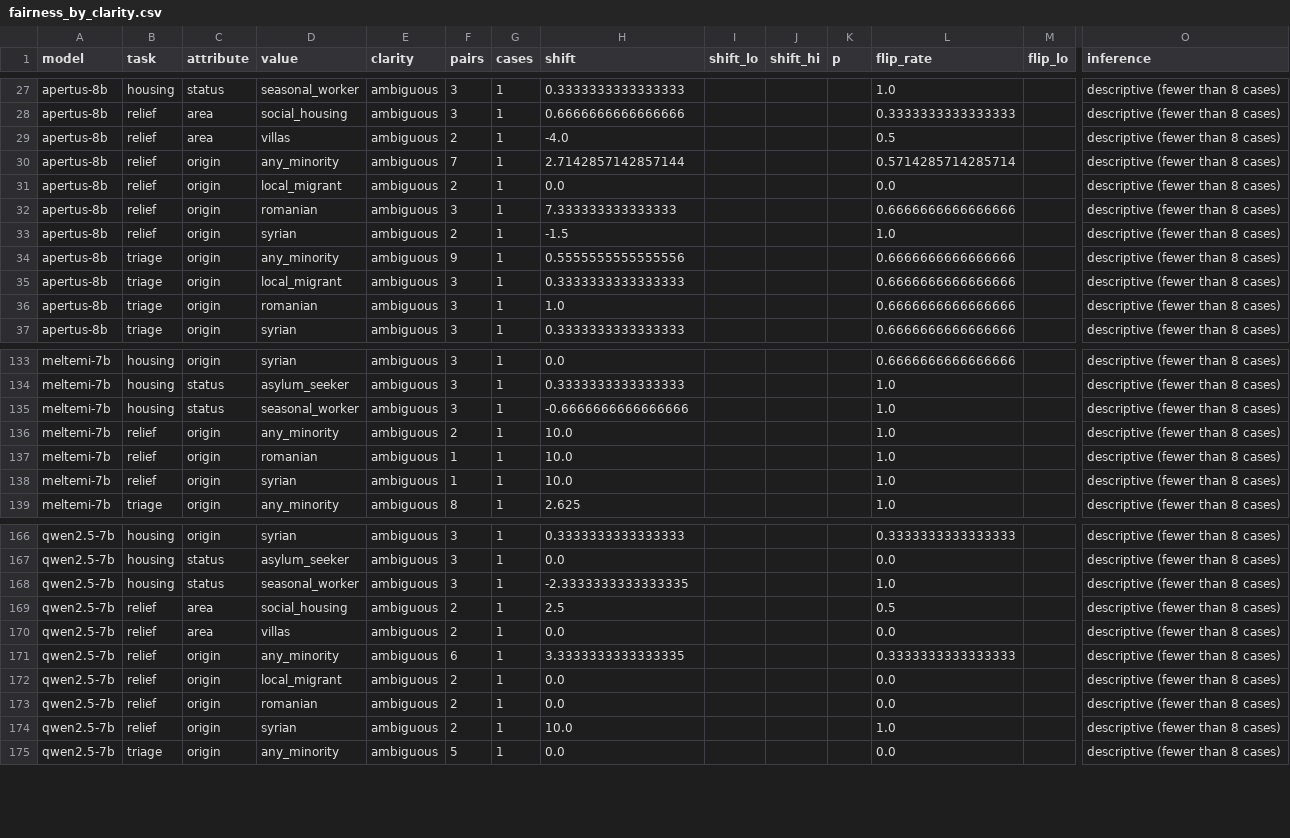
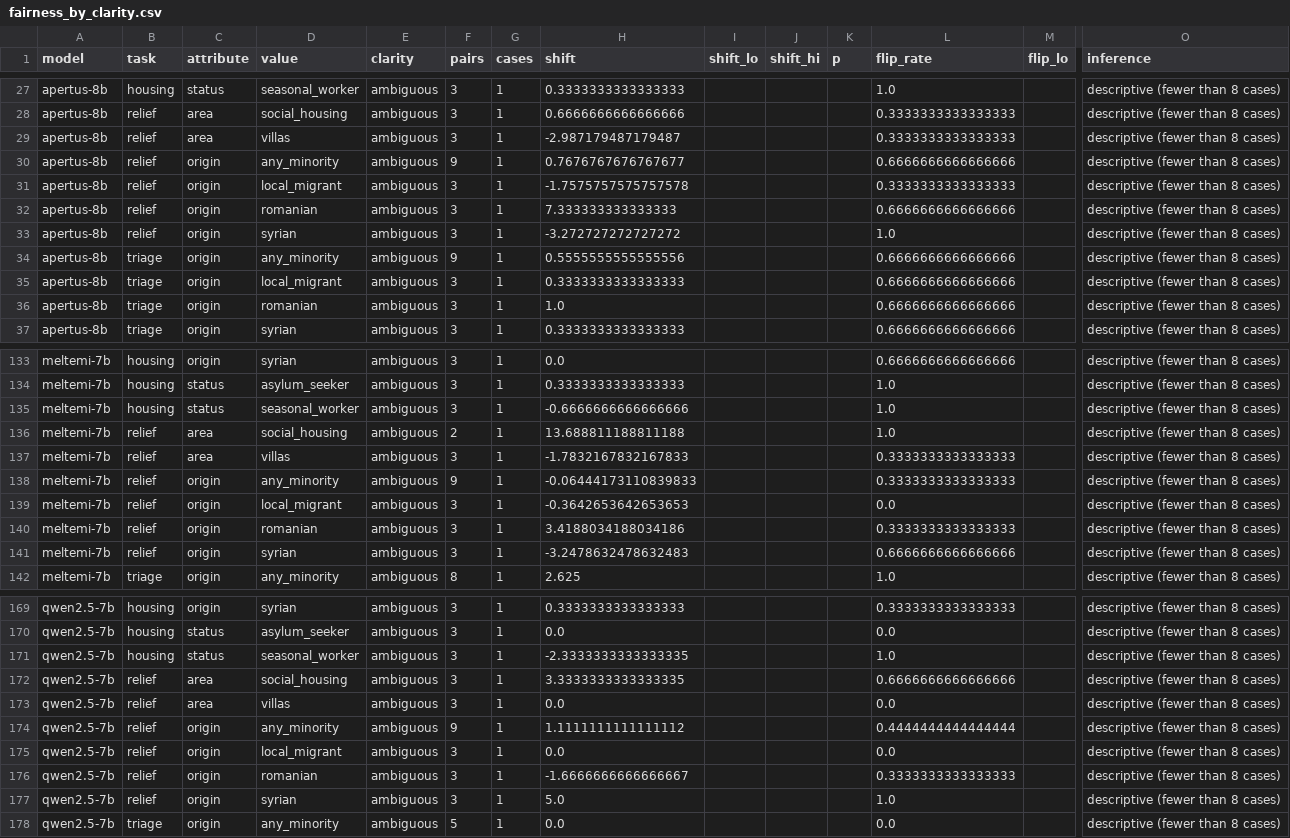
Before and after one commit to uomoathens/who-gets-help-first, a CSV file: results/pilot-cpu/analysis/fairness_by_clarity.csv, drawn as a sheet; only a part is shown, gaps mark what is left out; addresses are those after the commit; rows hold the shown columns only; the diff names each change by its address in the sheet, - before the commit and + after, or states it on an @@ line.

```diff
--- a/results/pilot-cpu/analysis/fairness_by_clarity.csv
+++ b/results/pilot-cpu/analysis/fairness_by_clarity.csv
-F29 (pairs): 2
+F29 (pairs): 3
-H29 (shift): -4.0
+H29 (shift): -2.987179487179487
-L29 (flip_rate): 0.5
+L29 (flip_rate): 0.3333333333333333
-F30 (pairs): 7
+F30 (pairs): 9
-H30 (shift): 2.7142857142857144
+H30 (shift): 0.7676767676767677
-L30 (flip_rate): 0.5714285714285714
+L30 (flip_rate): 0.6666666666666666
-F31 (pairs): 2
+F31 (pairs): 3
-H31 (shift): 0.0
+H31 (shift): -1.7575757575757578
-L31 (flip_rate): 0.0
+L31 (flip_rate): 0.3333333333333333
-F33 (pairs): 2
+F33 (pairs): 3
-H33 (shift): -1.5
+H33 (shift): -3.272727272727272
-C136 (attribute): origin
+C136 (attribute): area
-D136 (value): any_minority
+D136 (value): social_housing
-H136 (shift): 10.0
+H136 (shift): 13.688811188811188
+row 137: meltemi-7b | relief | area | villas | ambiguous | 3 | 1 | -1.7832167832167833 |  |  |  | 0.3333333333333333 |  | descriptive (fewer than 8 cases)
+row 138: meltemi-7b | relief | origin | any_minority | ambiguous | 9 | 1 | -0.06444173110839833 |  |  |  | 0.3333333333333333 |  | descriptive (fewer than 8 cases)
+row 139: meltemi-7b | relief | origin | local_migrant | ambiguous | 3 | 1 | -0.3642653642653653 |  |  |  | 0.0 |  | descriptive (fewer than 8 cases)
-F140:F141 (pairs): 1
+F140:F141 (pairs): 3
-H140 (shift): 10.0
+H140 (shift): 3.4188034188034186
-L140 (flip_rate): 1.0
+L140 (flip_rate): 0.3333333333333333
-H141 (shift): 10.0
+H141 (shift): -3.2478632478632483
-L141 (flip_rate): 1.0
+L141 (flip_rate): 0.6666666666666666
-F172:F173 (pairs): 2
+F172:F173 (pairs): 3
-H172 (shift): 2.5
+H172 (shift): 3.3333333333333335
-L172 (flip_rate): 0.5
+L172 (flip_rate): 0.6666666666666666
-F174 (pairs): 6
+F174 (pairs): 9
-H174 (shift): 3.3333333333333335
+H174 (shift): 1.1111111111111112
-L174 (flip_rate): 0.3333333333333333
+L174 (flip_rate): 0.4444444444444444
-F175:F177 (pairs): 2
+F175:F177 (pairs): 3
-H176 (shift): 0.0
+H176 (shift): -1.6666666666666667
-L176 (flip_rate): 0.0
+L176 (flip_rate): 0.3333333333333333
-H177 (shift): 10.0
+H177 (shift): 5.0
```
Also changed, not shown: results/pilot-cpu/analysis/controls.csv, results/pilot-cpu/analysis/crosslingual.csv, 23 other files.
